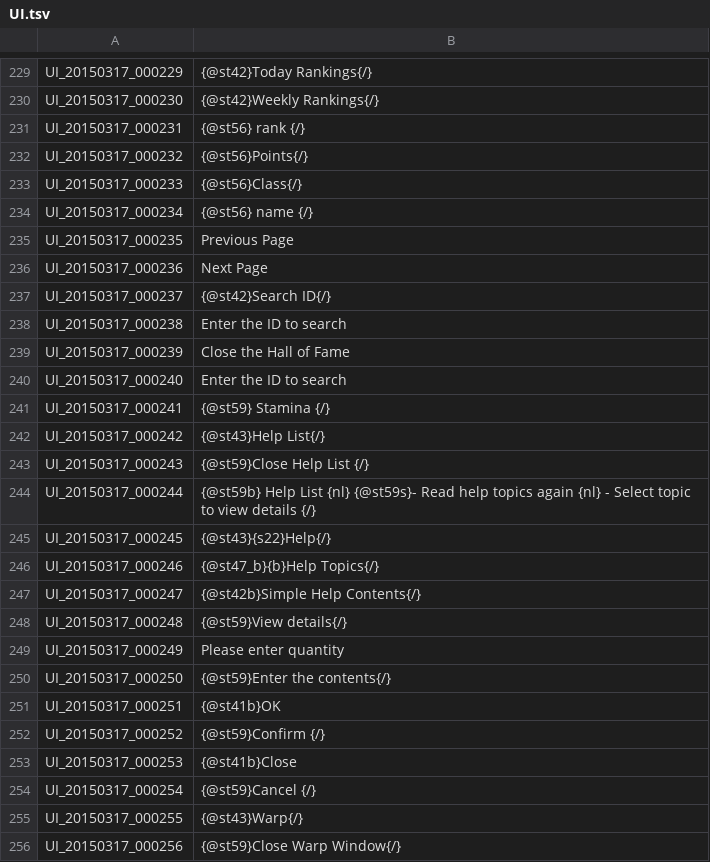
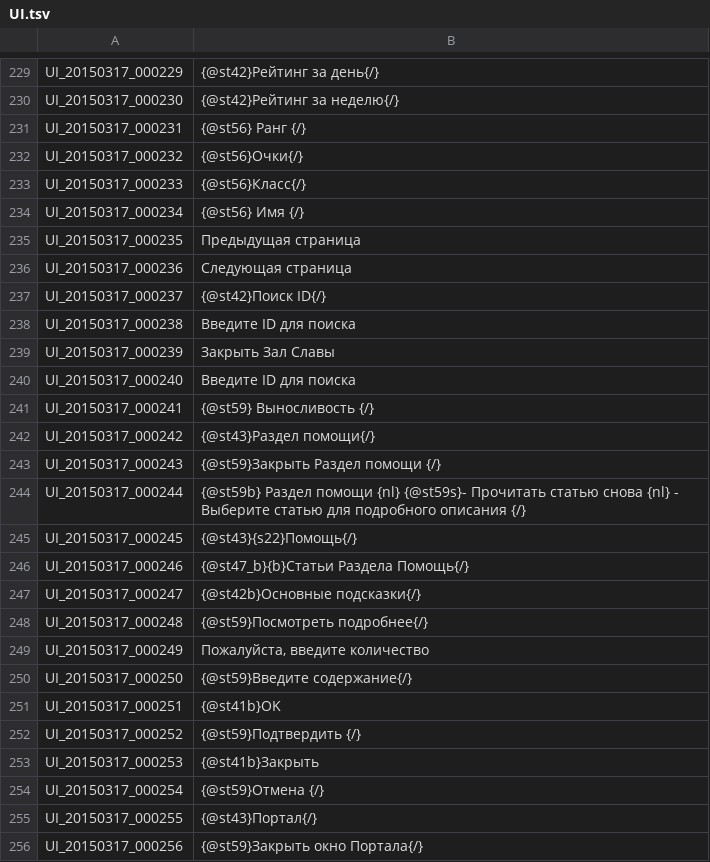
Before and after one commit to hitoriken/RussianTranslation, a TSV file: UI.tsv, drawn as a sheet; only a part is shown, gaps mark what is left out; the diff covers the shown part only; the diff names each change by its address in the sheet, - before the commit and + after, or states it on an @@ line.

```diff
--- a/UI.tsv
+++ b/UI.tsv
-B229: {@st42}Today Rankings{/}
+B229: {@st42}Рейтинг за день{/}
-B230: {@st42}Weekly Rankings{/}
+B230: {@st42}Рейтинг за неделю{/}
-B231: {@st56} rank {/}
+B231: {@st56} Ранг {/}
-B232: {@st56}Points{/}
+B232: {@st56}Очки{/}
-B233: {@st56}Class{/}
+B233: {@st56}Класс{/}
-B234: {@st56} name {/}
+B234: {@st56} Имя {/}
-B235: Previous Page
+B235: Предыдущая страница
-B236: Next Page
+B236: Следующая страница
-B237: {@st42}Search ID{/}
+B237: {@st42}Поиск ID{/}
-B238: Enter the ID to search
+B238: Введите ID для поиска
-B239: Close the Hall of Fame
+B239: Закрыть Зал Славы
-B240: Enter the ID to search
+B240: Введите ID для поиска
-B241: {@st59} Stamina {/}
+B241: {@st59} Выносливость {/}
-B242: {@st43}Help List{/}
+B242: {@st43}Раздел помощи{/}
-B243: {@st59}Close Help List {/}
+B243: {@st59}Закрыть Раздел помощи {/}
-B244: {@st59b} Help List {nl} {@st59s}- Read help topics again {nl} - Select topic to view details {/}
+B244: {@st59b} Раздел помощи {nl} {@st59s}- Прочитать статью снова {nl} - Выберите статью для подробного описания {/}
-B245: {@st43}{s22}Help{/}
+B245: {@st43}{s22}Помощь{/}
-B246: {@st47_b}{b}Help Topics{/}
+B246: {@st47_b}{b}Статьи Раздела Помощь{/}
-B247: {@st42b}Simple Help Contents{/}
+B247: {@st42b}Основные подсказки{/}
-B248: {@st59}View details{/}
+B248: {@st59}Посмотреть подробнее{/}
-B249: Please enter quantity
+B249: Пожалуйста, введите количество
-B250: {@st59}Enter the contents{/}
+B250: {@st59}Введите содержание{/}
-B252: {@st59}Confirm {/}
+B252: {@st59}Подтвердить {/}
-B253: {@st41b}Close
+B253: {@st41b}Закрыть
-B254: {@st59}Cancel {/}
+B254: {@st59}Отмена {/}
-B255: {@st43}Warp{/}
+B255: {@st43}Портал{/}
-B256: {@st59}Close Warp Window{/}
+B256: {@st59}Закрыть окно Портала{/}
```
Also changed, not shown: 72 edited cells elsewhere in this file.
